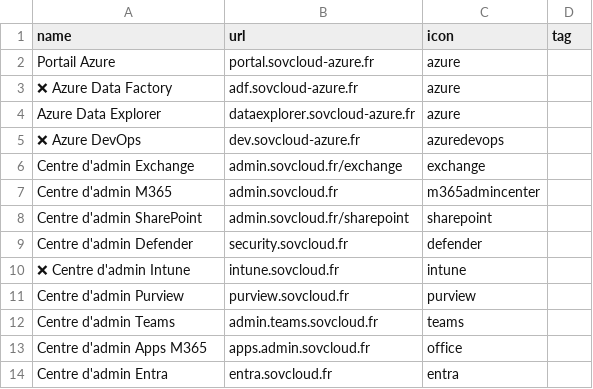
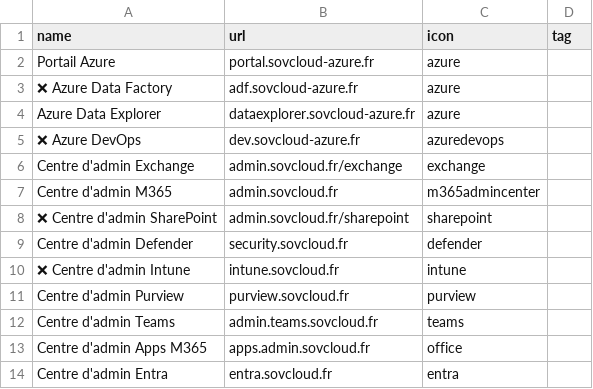
Before and after one commit to leobouard/leobouard.github.io, a CSV file: _data/sovcloudfr.csv, drawn as a sheet; only a part is shown.

Commit message:
Deprecate Centre d'admin SharePoint entry
Mark Centre d'admin SharePoint as deprecated.

```diff
--- a/_data/sovcloudfr.csv
+++ b/_data/sovcloudfr.csv
@@ -7,3 +7,3 @@ Centre d'admin Exchange,admin.sovcloud.fr/exchange,exchange,
 Centre d'admin M365,admin.sovcloud.fr,m365admincenter,
-Centre d'admin SharePoint,admin.sovcloud.fr/sharepoint,sharepoint,
+❌ Centre d'admin SharePoint,admin.sovcloud.fr/sharepoint,sharepoint,
 Centre d'admin Defender,security.sovcloud.fr,defender,
```
